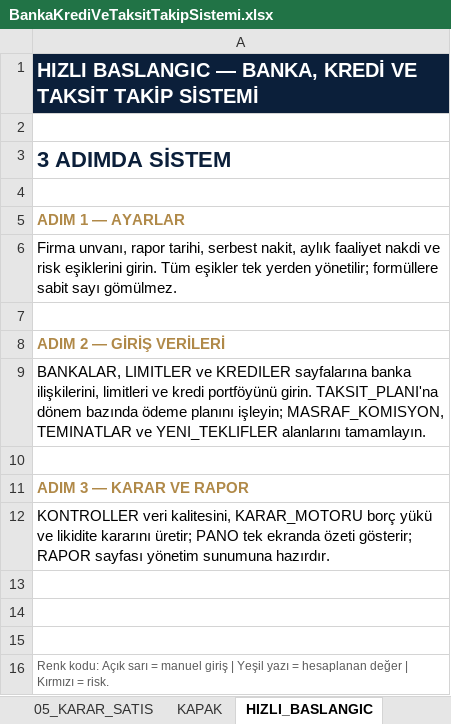
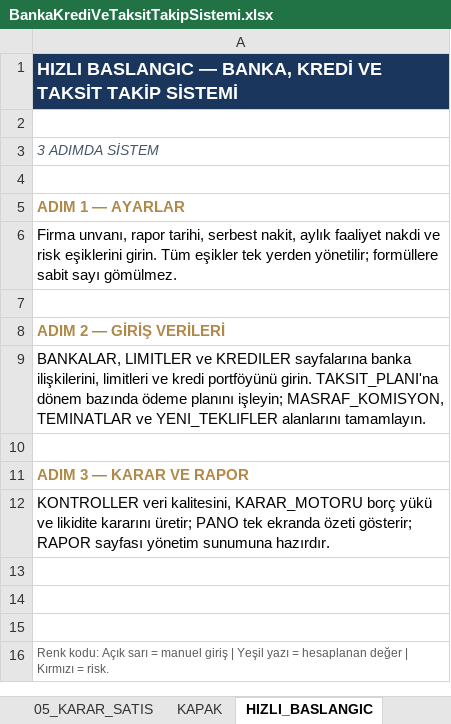
Before and after one commit to sagiarvil/excelarsiv, an Excel workbook: EXCELARSIV_PRODUCTS/banka-kredi-ve-taksit-takip-sistemi/BankaKrediVeTaksitTakipSistemi.xlsx, sheet HIZLI_BASLANGIC, drawn as a sheet; values as stored, in another font and other column widths than the file's, no borders; the diff names each change by its address in the sheet, - before the commit and + after, or states it on an @@ line.

```diff
--- a/EXCELARSIV_PRODUCTS/banka-kredi-ve-taksit-takip-sistemi/BankaKrediVeTaksitTakipSistemi.xlsx (sheet HIZLI_BASLANGIC)
+++ b/EXCELARSIV_PRODUCTS/banka-kredi-ve-taksit-takip-sistemi/BankaKrediVeTaksitTakipSistemi.xlsx (sheet HIZLI_BASLANGIC)
-A1 fill: #0B1F3A
+A1 fill: #1B365D, text size: smaller
@@ A3 text size: smaller, bold: on → off, italic: off → on, text colour: #0B1F3A → #475569 @@
```
Also changed, not shown: sheet KILAVUZ, sheet AKIS, sheet KAPAK, 3 other files.
